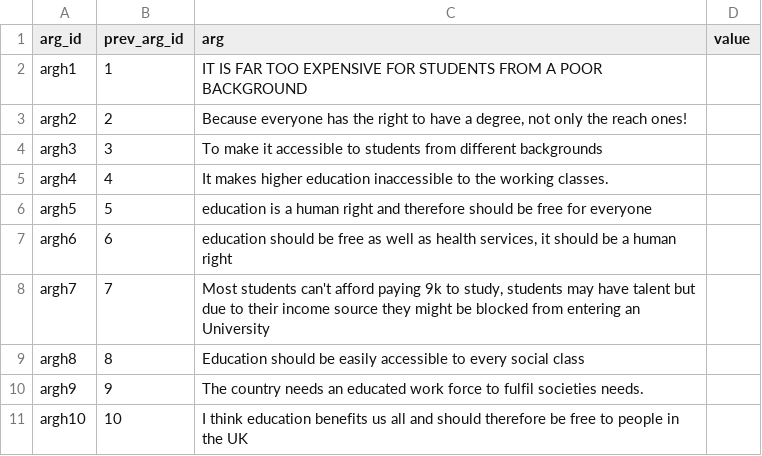
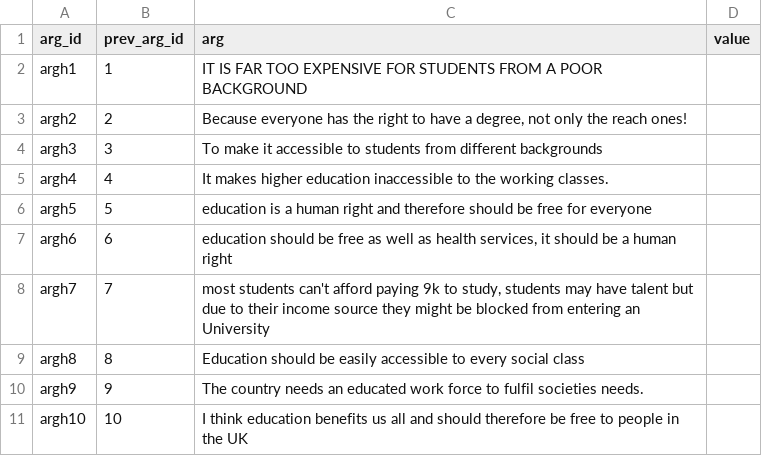
Before and after one commit to lisanka93/Argument_Graph_Corpus, a CSV file: Raw_Data/depth1_test.csv, drawn as a sheet; only a part is shown.

Commit message:
Update depth1_test.csv

```diff
--- a/Raw_Data/depth1_test.csv
+++ b/Raw_Data/depth1_test.csv
@@ -7,3 +7,3 @@ argh5,5,education is a human right and therefore should be free for everyone,
 argh6,6,"education should be free as well as health services, it should be a human right",
-argh7,7,"Most students can't afford paying 9k to study, students may have talent but due to their income source they might be blocked from entering an University",
+argh7,7,"most students can't afford paying 9k to study, students may have talent but due to their income source they might be blocked from entering an University",
 argh8,8,Education should be easily accessible to every social class,
```
